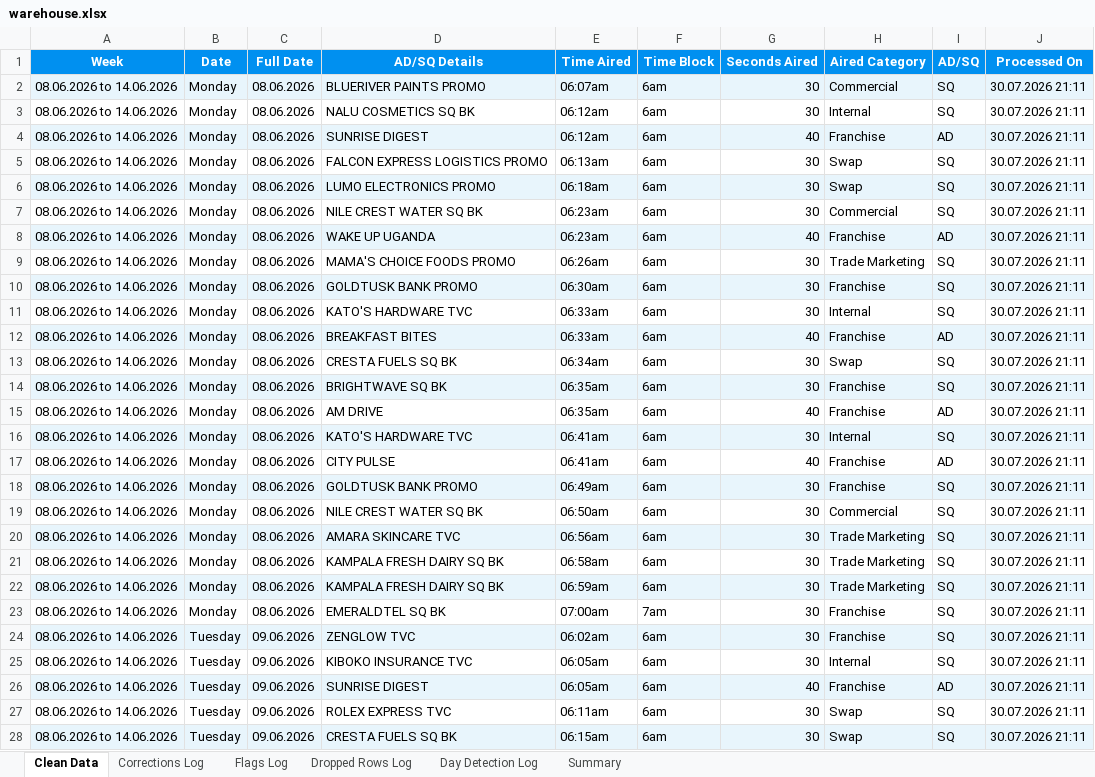
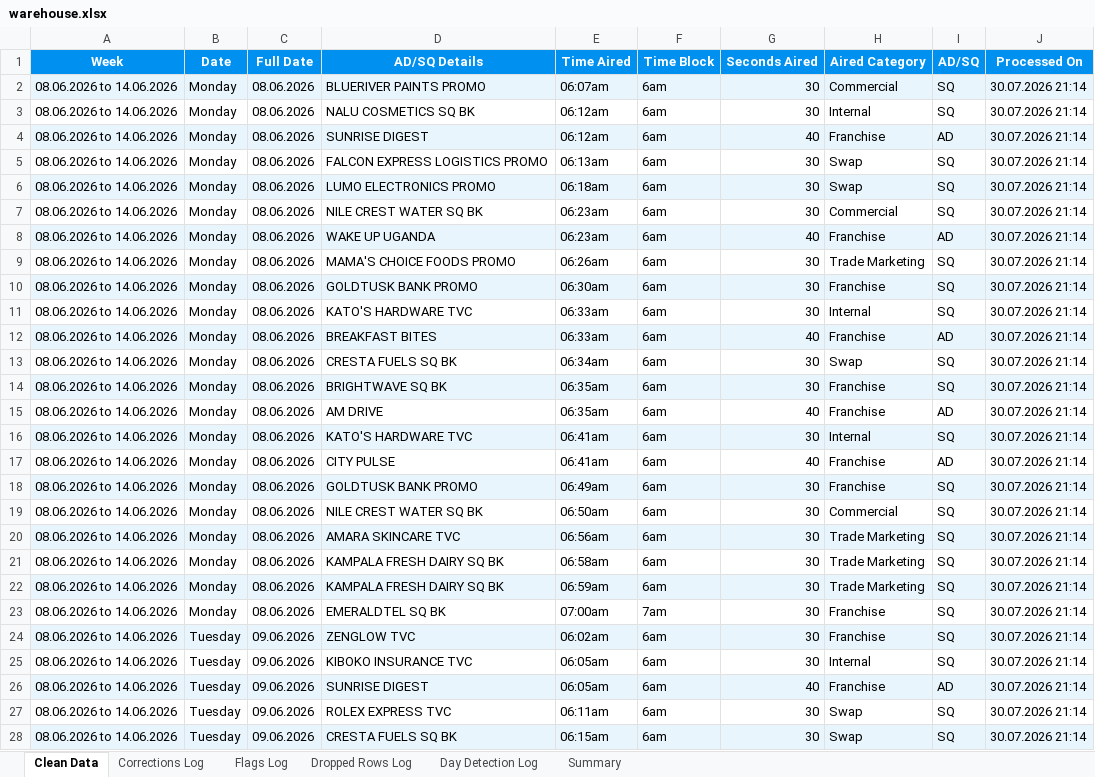
Before and after one commit to andrinawatsemba/demooo, an Excel workbook: warehouse/warehouse.xlsx, sheet Clean Data, drawn as a sheet; only a part is shown; values as stored, in another font and other column widths than the file's, no borders; the diff covers the shown part only; the diff names each change by its address in the sheet, - before the commit and + after, or states it on an @@ line.

Commit message:
Update warehouse/warehouse.xlsx via NBS Ad Tracker

```diff
--- a/warehouse/warehouse.xlsx (sheet Clean Data)
+++ b/warehouse/warehouse.xlsx (sheet Clean Data)
-J2:J28 (Processed On): 30.07.2026 21:11
+J2:J28 (Processed On): 30.07.2026 21:14
```
Also changed, not shown: 127 edited cells elsewhere in this sheet, sheet Flags Log, sheet Summary.
